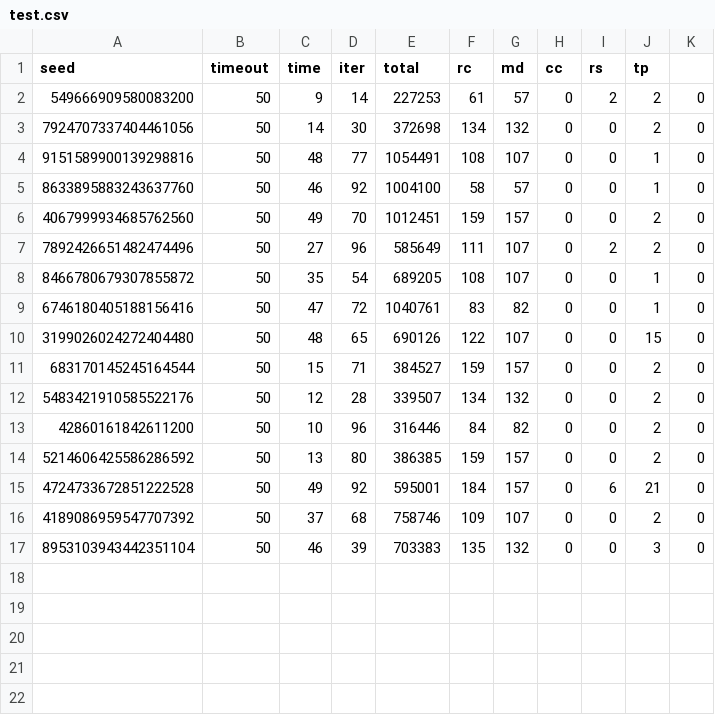
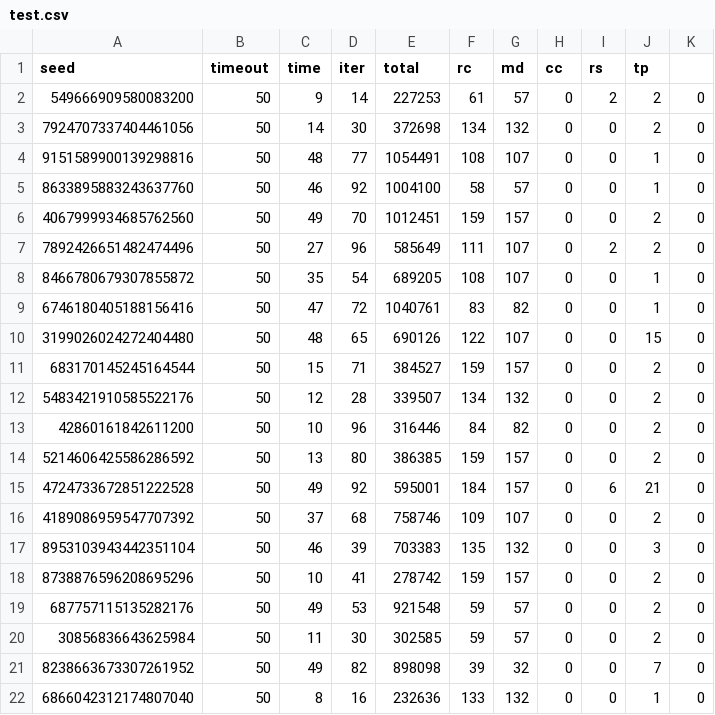
Before and after one commit to carloscortegagna/sigeol, a CSV file: WEB-INF/itc/output/test.csv, drawn as a sheet.

```diff
--- a/WEB-INF/itc/output/test.csv
+++ b/WEB-INF/itc/output/test.csv
@@ -17 +17,6 @@ seed,timeout,time,iter,total,rc,md,cc,rs,tp
 8953103943442351104,50,46,39,703383,135,132,0,0,3,0
+8738876596208695296,50,10,41,278742,159,157,0,0,2,0
+687757115135282176,50,49,53,921548,59,57,0,0,2,0
+30856836643625984,50,11,30,302585,59,57,0,0,2,0
+8238663673307261952,50,49,82,898098,39,32,0,0,7,0
+6866042312174807040,50,8,16,232636,133,132,0,0,1,0
```
Also changed, not shown: 33 other files.
